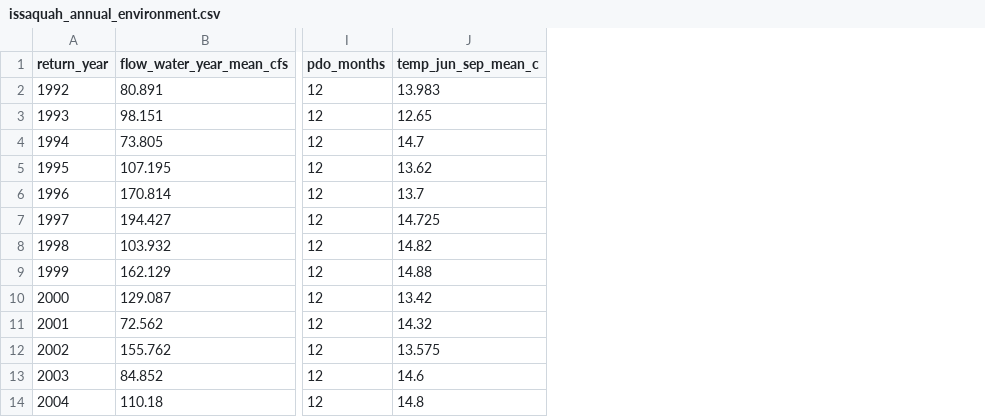
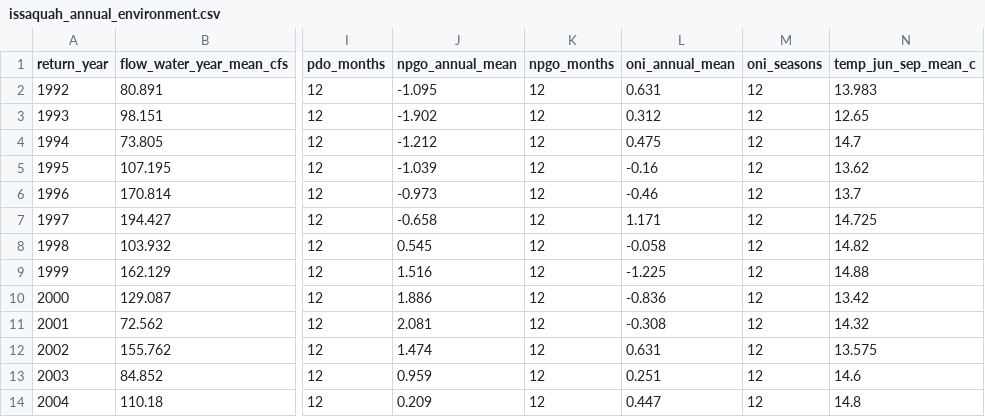
Before and after one commit to mtnh1gh/issaquah-salmon-study, a CSV file: data/silver/issaquah_annual_environment.csv, drawn as a sheet; only a part is shown, gaps mark what is left out; the diff names each change by its address in the sheet, - before the commit and + after, or states it on an @@ line.

```diff
--- a/data/silver/issaquah_annual_environment.csv
+++ b/data/silver/issaquah_annual_environment.csv
+column J (npgo_annual_mean), rows 2-14: -1.095 | -1.902 | -1.212 | -1.039 | -0.973 | -0.658 | 0.545 | 1.516 | 1.886 | 2.081 | 1.474 | 0.959 | 0.209
+column K (npgo_months), rows 2-14: all 12
+column L (oni_annual_mean), rows 2-14: 0.631 | 0.312 | 0.475 | -0.16 | -0.46 | 1.171 | -0.058 | -1.225 | -0.836 | -0.308 | 0.631 | 0.251 | 0.447
+column M (oni_seasons), rows 2-14: all 12
```
Also changed, not shown: outputs/tables/phase4_coefficients.csv, outputs/tables/phase4_influence_sensitivity.csv, 44 other files.
